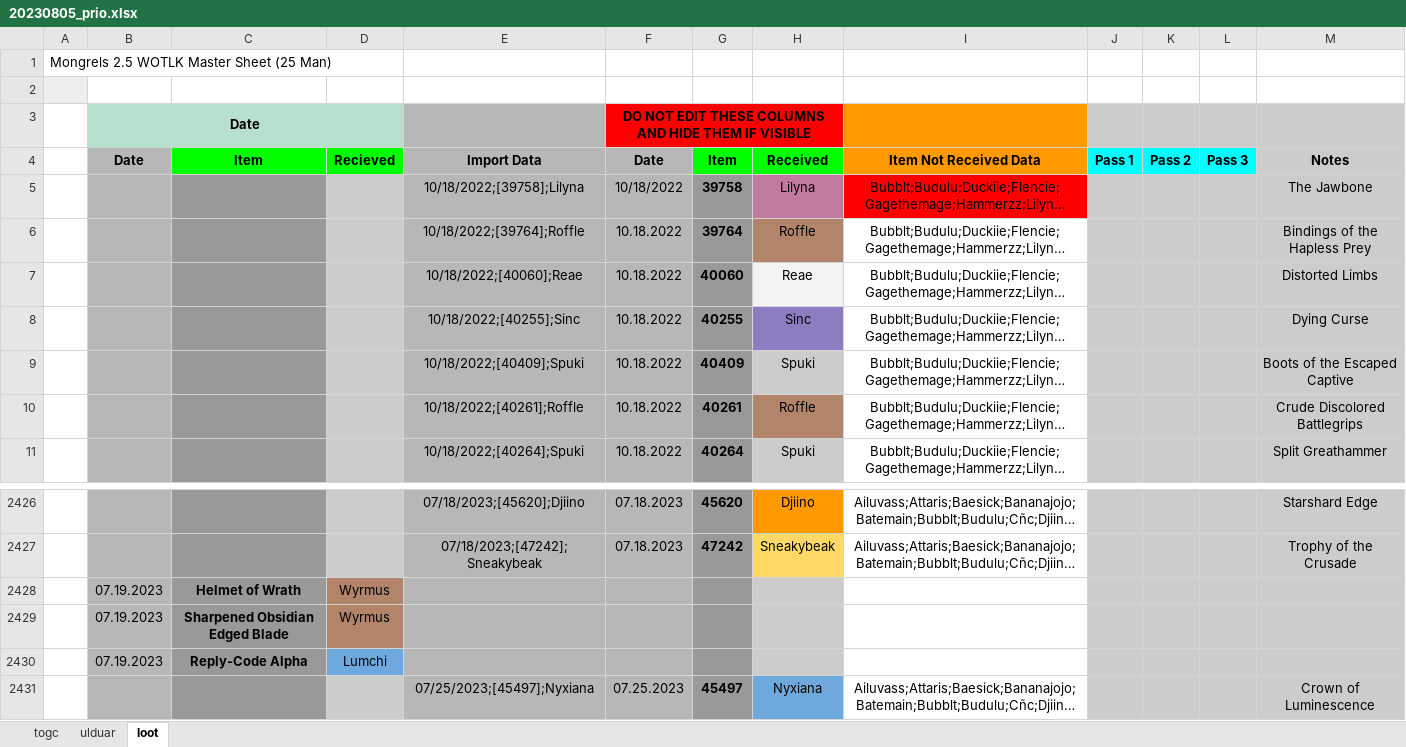
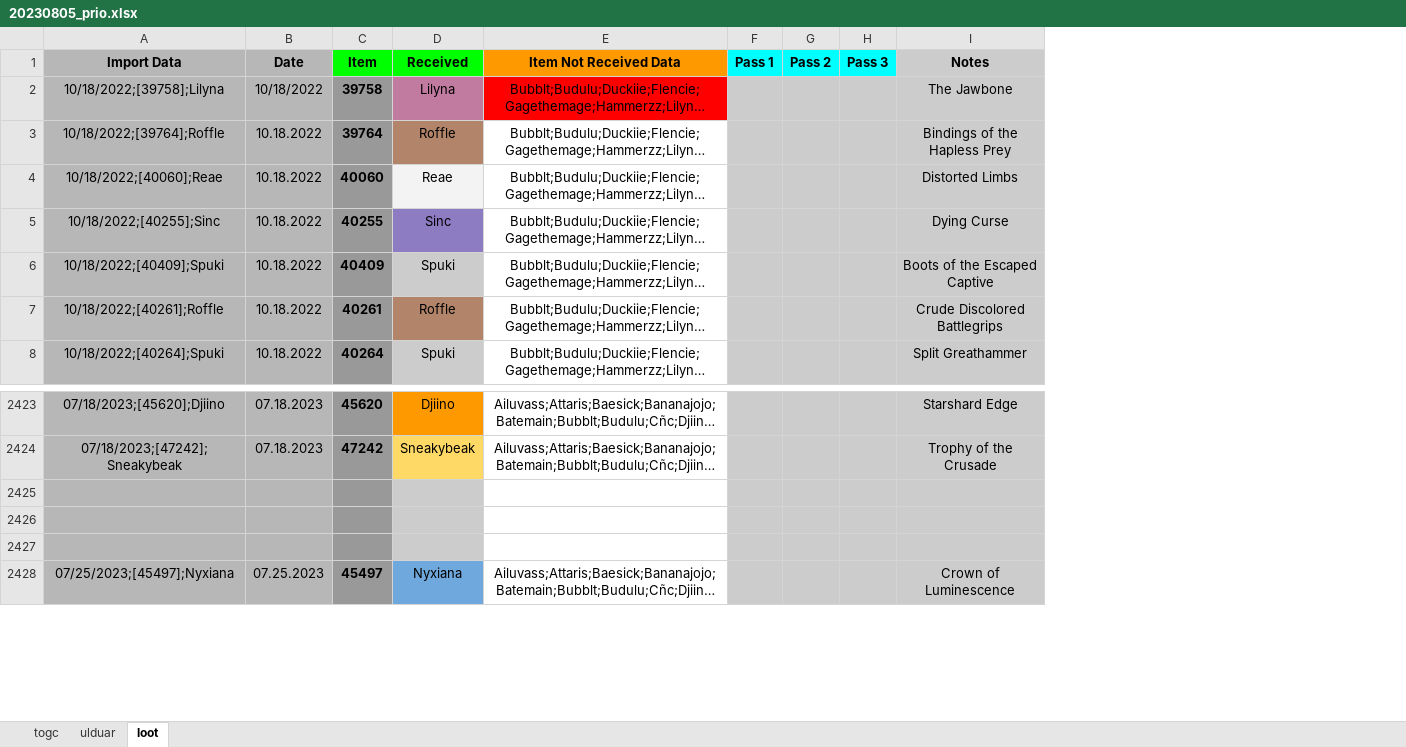
Before and after one commit to liamheisler/RelsieBot, an Excel workbook: data/20230805_prio.xlsx, sheet loot, drawn as a sheet; only a part is shown, gaps mark what is left out; long unchanged cells end in …; values as stored, in another font and other column widths than the file's, no borders; removed rows and columns are numbered as before the commit, all else as after; the diff covers the shown part only; the diff names each change by its address in the sheet, - before the commit and + after, or states it on an @@ line.

```diff
--- a/data/20230805_prio.xlsx (sheet loot)
+++ b/data/20230805_prio.xlsx (sheet loot)
-column A, empty
-column B (Date), rows 2428-2430: all 07.19.2023
-column C (Item), rows 2428-2430: Helmet of Wrath | Sharpened Obsidian Edged Blade | Reply-Code Alpha
-column D (Recieved), rows 2428-2430: Wyrmus | Wyrmus | Lumchi
-row 1: Mongrels 2.5 WOTLK Master Sheet (25 Man)
-row 2: (empty)
-row 3:  | Date |  |  |  | DO NOT EDIT THESE COLUMNS AND HIDE THEM IF VISIBLE
-row 2425:  | 07.19.2023 | Helmet of Wrath | Wyrmus
+row 2425: (empty)
-row 2426:  | 07.19.2023 | Sharpened Obsidian Edged Blade | Wyrmus
+row 2426: (empty)
-row 2427:  | 07.19.2023 | Reply-Code Alpha | Lumchi
+row 2427: (empty)
```
Also changed, not shown: 7446 removed rows elsewhere in this sheet, 2 other files.
